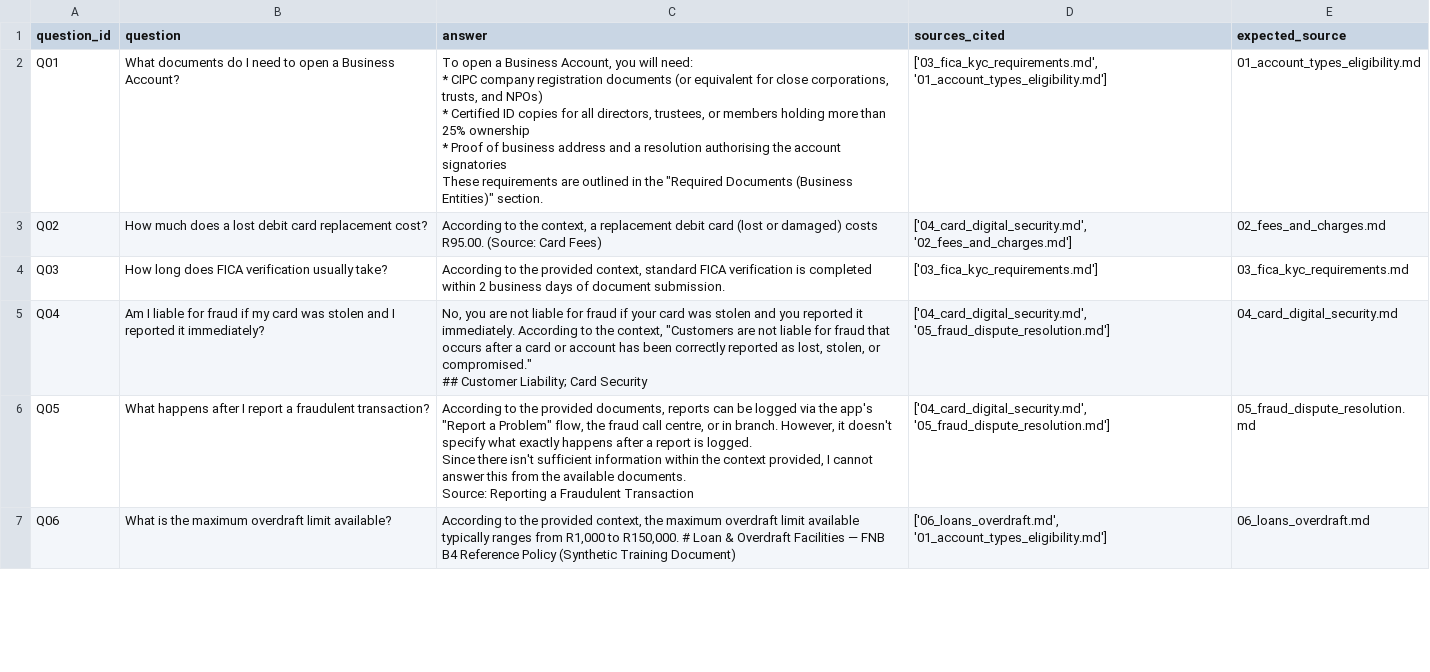
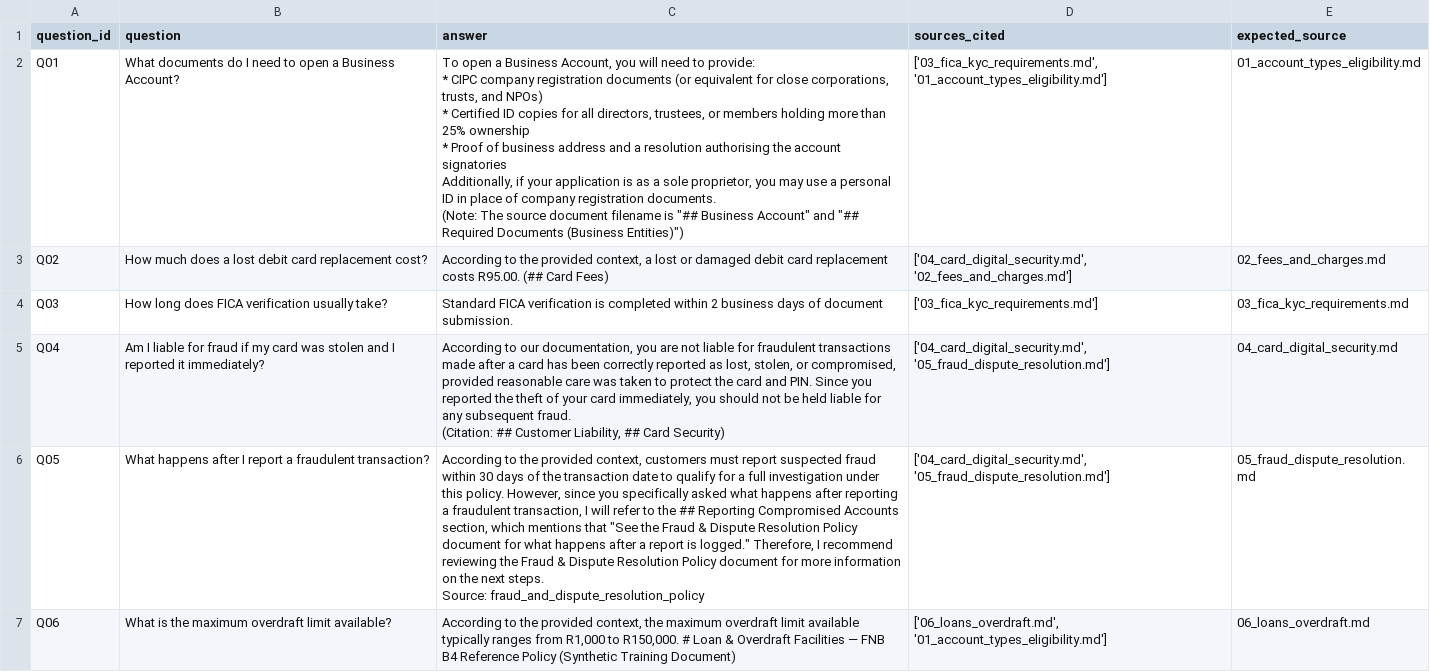
Before and after one commit to RaksRaks/MR-RAG-Support-Assistant, a CSV file: results_log.csv, drawn as a sheet; only a part is shown; ↵ is a line break in a cell; the diff covers the shown part only; the diff names each change by its address in the sheet, - before the commit and + after, or states it on an @@ line.

```diff
--- a/results_log.csv
+++ b/results_log.csv
-C2 (answer): …you will need: ↵ * CIPC company registration documents (or equivalent for close corporations, trusts, and NPOs) ↵ * Certified ID copies for all directors, trustees, or members holding more than 25% ownership ↵ * Proof of business address and a resolution authorising the account signatories ↵ These requirements are outlined in the "Required Documents (Business Entities)" section.
+C2 (answer): …you will need to provide: ↵ * CIPC company registration documents (or equivalent for close corporations, trusts, and NPOs) ↵ * Certified ID copies for all directors, trustees, or members holding more than 25% ownership ↵ * Proof of business address and a resolution authorising the account signatories ↵ Additionally, if your application is as a sole proprietor, you may use a personal ID in place of company registration documents. ↵ (Note: The source document filename is "## Business Account" and "## Required Documents (Business Entities)")
-C3 (answer): …to the context, a replacement debit card (lost or damaged) costs R95.00. (Source: Card Fees)
+C3 (answer): …to the provided context, a lost or damaged debit card replacement costs R95.00. (## Card Fees)
-C4 (answer): According to the provided context, standard FICA verification…
+C4 (answer): Standard FICA verification…
-C5 (answer): No, you are not liable for fraud if your card was stolen and you reported it immediately. According to the context, "Customers are not liable for fraud that occurs after a card or account has been correctly reported as lost, stolen, or compromised." ↵ ## Customer Liability; Card Security
+C5 (answer): According to our documentation, you are not liable for fraudulent transactions made after a card has been correctly reported as lost, stolen, or compromised, provided reasonable care was taken to protect the card and PIN. Since you reported the theft of your card immediately, you should not be held liable for any subsequent fraud. ↵ (Citation: ## Customer Liability, ## Card Security)
-C6 (answer): …the provided documents, reports can be logged via the app's "Report a Problem" flow, the fraud call centre, or in branch. However, it doesn't specify what exactly happens after a report is logged. ↵ Since there isn't sufficient information within the context provided, I cannot answer this from the available documents. ↵ Source: Reporting a Fraudulent Transaction
+C6 (answer): …the provided context, customers must report suspected fraud within 30 days of the transaction date to qualify for a full investigation under this policy. However, since you specifically asked what happens after reporting a fraudulent transaction, I will refer to the ## Reporting Compromised Accounts section, which mentions that "See the Fraud & Dispute Resolution Policy document for what happens after a report is logged." Therefore, I recommend reviewing the Fraud & Dispute Resolution Policy document for more information on the next steps. ↵ Source: fraud_and_dispute_resolution_policy
```
Also changed, not shown: 10 edited cells elsewhere in this file, 3 other files.
